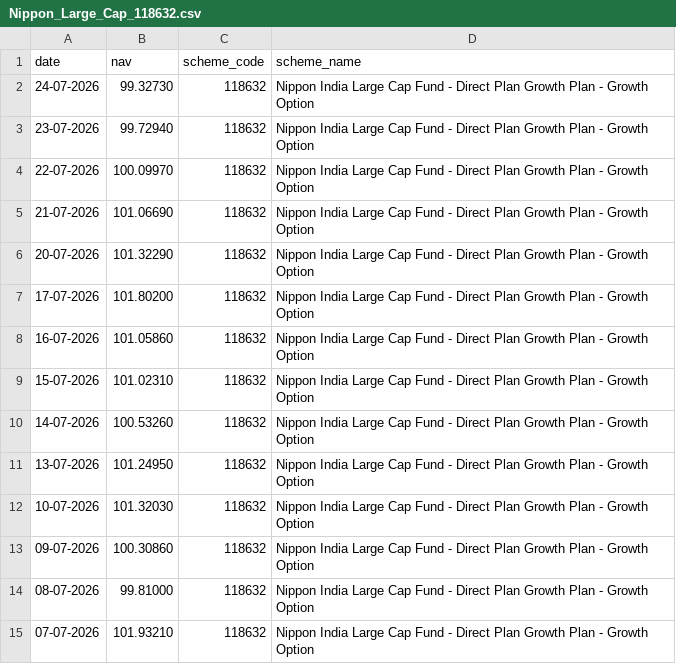
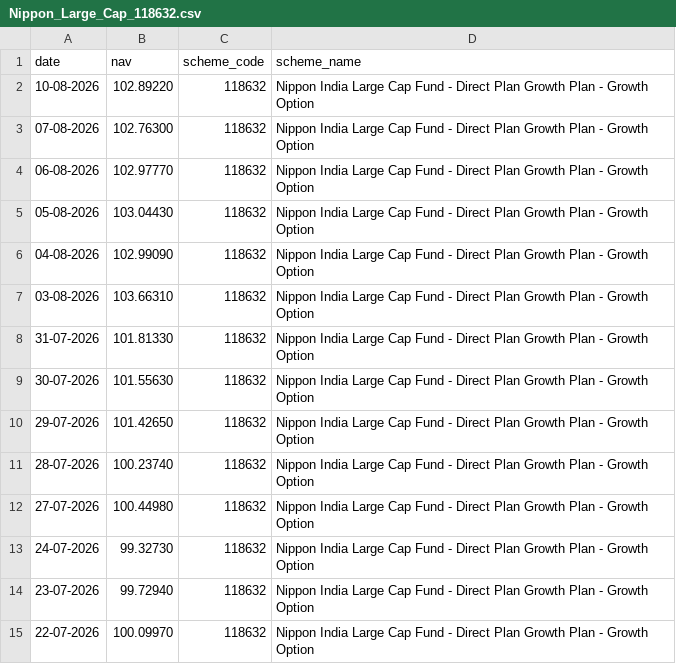
Before and after one commit to ganeshmerc/mutual-fund-data-project, a CSV file: Data/Raw/Live_NAV/Nippon_Large_Cap_118632.csv, drawn as a sheet; only a part is shown; the shorter side is filled out with more unchanged rows.

Commit message:
Add automated data pipeline and update live NAV data

```diff
--- a/Data/Raw/Live_NAV/Nippon_Large_Cap_118632.csv
+++ b/Data/Raw/Live_NAV/Nippon_Large_Cap_118632.csv
@@ -1,2 +1,13 @@
 date,nav,scheme_code,scheme_name
+10-08-2026,102.89220,118632,Nippon India Large Cap Fund - Direct Plan Growth Plan - Growth Option
+07-08-2026,102.76300,118632,Nippon India Large Cap Fund - Direct Plan Growth Plan - Growth Option
+06-08-2026,102.97770,118632,Nippon India Large Cap Fund - Direct Plan Growth Plan - Growth Option
+05-08-2026,103.04430,118632,Nippon India Large Cap Fund - Direct Plan Growth Plan - Growth Option
+04-08-2026,102.99090,118632,Nippon India Large Cap Fund - Direct Plan Growth Plan - Growth Option
+03-08-2026,103.66310,118632,Nippon India Large Cap Fund - Direct Plan Growth Plan - Growth Option
+31-07-2026,101.81330,118632,Nippon India Large Cap Fund - Direct Plan Growth Plan - Growth Option
+30-07-2026,101.55630,118632,Nippon India Large Cap Fund - Direct Plan Growth Plan - Growth Option
+29-07-2026,101.42650,118632,Nippon India Large Cap Fund - Direct Plan Growth Plan - Growth Option
+28-07-2026,100.23740,118632,Nippon India Large Cap Fund - Direct Plan Growth Plan - Growth Option
+27-07-2026,100.44980,118632,Nippon India Large Cap Fund - Direct Plan Growth Plan - Growth Option
 24-07-2026,99.32730,118632,Nippon India Large Cap Fund - Direct Plan Growth Plan - Growth Option
```
Also changed, not shown: Data/Raw/Live_NAV/Axis_Bluechip_119092.csv, Data/Raw/Live_NAV/HDFC_Top_100_125497.csv, 5 other files.
